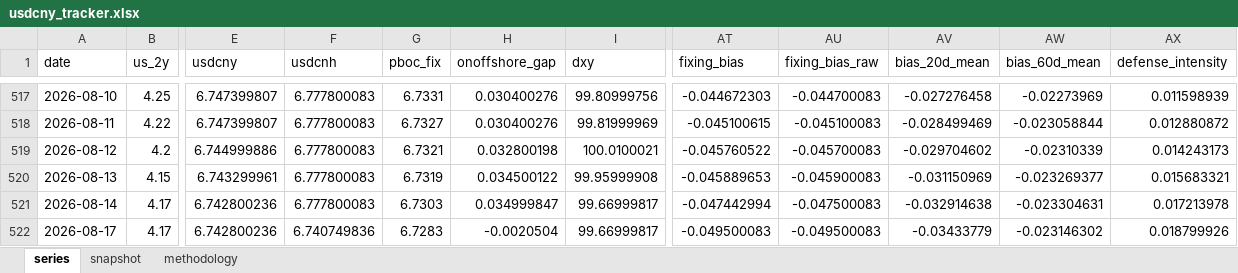
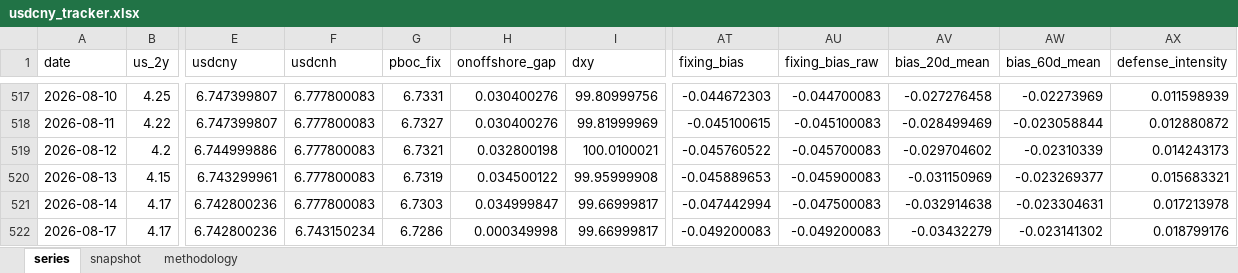
Before and after one commit to erickviann1-dev/usdcny-tracker, an Excel workbook: docs/usdcny_tracker.xlsx, sheet series, drawn as a sheet; only a part is shown, gaps mark what is left out; values as stored, in another font and other column widths than the file's, no borders; the diff names each change by its address in the sheet, - before the commit and + after, or states it on an @@ line.

```diff
--- a/docs/usdcny_tracker.xlsx (sheet series)
+++ b/docs/usdcny_tracker.xlsx (sheet series)
-F522 (usdcnh): 6.740749836
+F522 (usdcnh): 6.743150234
-G522 (pboc_fix): 6.7283
+G522 (pboc_fix): 6.7286
-H522 (onoffshore_gap): -0.0020504
+H522 (onoffshore_gap): 0.000349998
-AT522 (fixing_bias): -0.049500083
+AT522 (fixing_bias): -0.049200083
-AU522 (fixing_bias_raw): -0.049500083
+AU522 (fixing_bias_raw): -0.049200083
-AV522 (bias_20d_mean): -0.03433779
+AV522 (bias_20d_mean): -0.03432279
-AW522 (bias_60d_mean): -0.023146302
+AW522 (bias_60d_mean): -0.023141302
-AX522 (defense_intensity): 0.018799926
+AX522 (defense_intensity): 0.018799176
```
Also changed, not shown: 3 other files.
